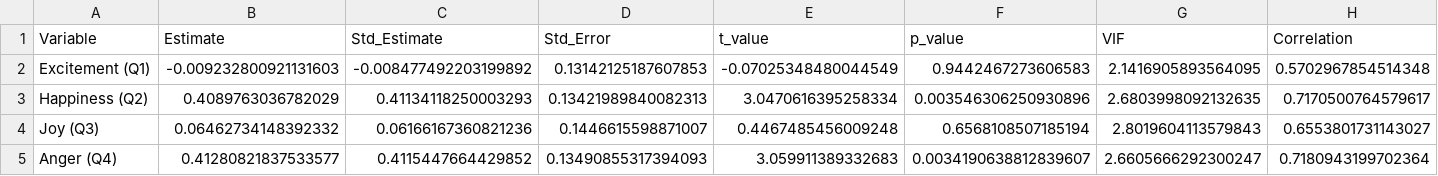
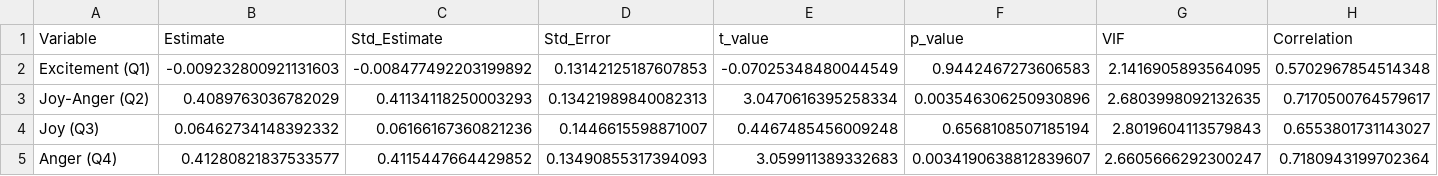
Before and after one commit to nshrhm/jaciii2025, a CSV file: sample_output/en/data/viewing_intention_influence_summary.csv, drawn as a sheet.

```diff
--- a/sample_output/en/data/viewing_intention_influence_summary.csv
+++ b/sample_output/en/data/viewing_intention_influence_summary.csv
@@ -2,3 +2,3 @@ Variable,Estimate,Std_Estimate,Std_Error,t_value,p_value,VIF,Correlation
 Excitement (Q1),-0.009232800921131603,-0.008477492203199892,0.13142125187607853,-0.07025348480044549,0.9442467273606583,2.1416905893564095,0.5702967854514348
-Happiness (Q2),0.4089763036782029,0.41134118250003293,0.13421989840082313,3.0470616395258334,0.003546306250930896,2.6803998092132635,0.7170500764579617
+Joy-Anger (Q2),0.4089763036782029,0.41134118250003293,0.13421989840082313,3.0470616395258334,0.003546306250930896,2.6803998092132635,0.7170500764579617
 Joy (Q3),0.06462734148392332,0.06166167360821236,0.1446615598871007,0.4467485456009248,0.6568108507185194,2.8019604113579843,0.6553801731143027
```
Also changed, not shown: sample_output/en/data/basic_stats.csv, sample_output/en/data/basic_stats_ja.csv, 43 other files.
